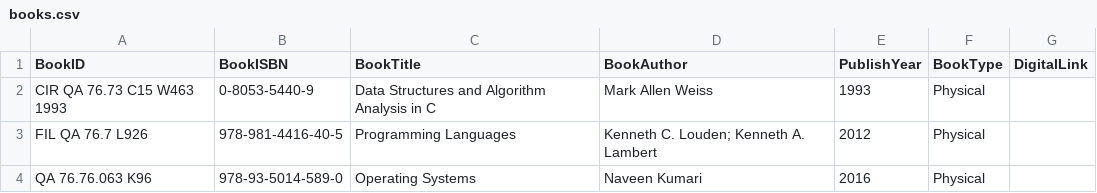
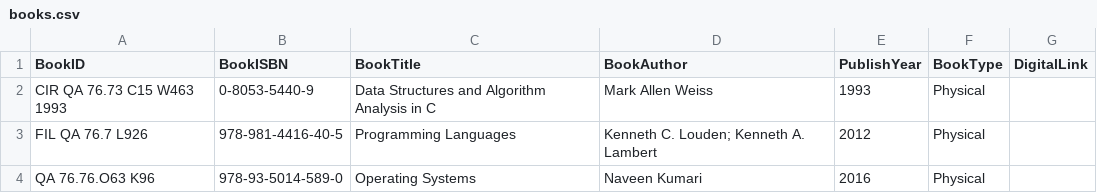
Before and after one commit to JustineMC15/library-system, a CSV file: data/books.csv, drawn as a sheet.

```diff
--- a/data/books.csv
+++ b/data/books.csv
@@ -3,2 +3,2 @@ CIR QA 76.73 C15 W463 1993,0-8053-5440-9,Data Structures and Algorithm Analysis
 FIL QA 76.7 L926,978-981-4416-40-5,Programming Languages,Kenneth C. Louden; Kenneth A. Lambert,2012,Physical,
-QA 76.76.063 K96,978-93-5014-589-0,Operating Systems,Naveen Kumari,2016,Physical,
+QA 76.76.O63 K96,978-93-5014-589-0,Operating Systems,Naveen Kumari,2016,Physical,
```
Also changed, not shown: 11 other files.
